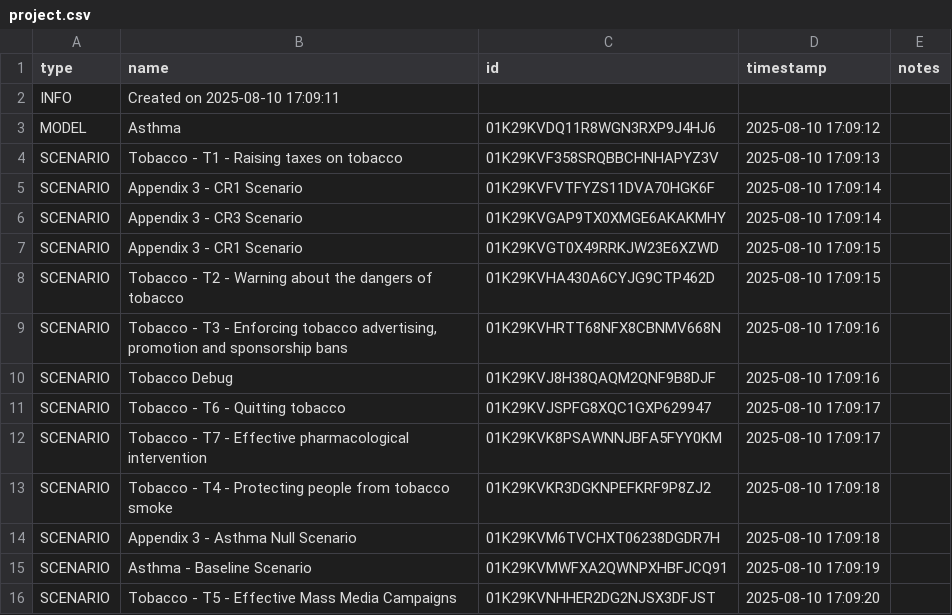
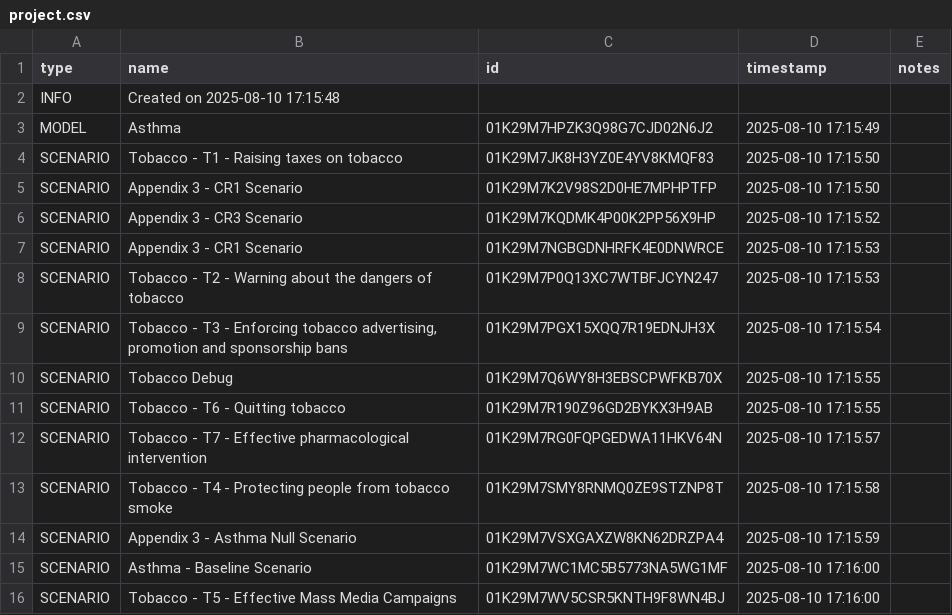
Before and after one commit to ForecastHealth/ncd-chronic-respiratory-disease-asthma, a CSV file: project.csv, drawn as a sheet.

Commit message:
Build for asthma testing

```diff
--- a/project.csv
+++ b/project.csv
@@ -1,16 +1,16 @@
 type,name,id,timestamp,notes
-INFO,Created on 2025-08-10 17:09:11,,,
-MODEL,Asthma,01K29KVDQ11R8WGN3RXP9J4HJ6,2025-08-10 17:09:12,
-SCENARIO,Tobacco - T1 - Raising taxes on tobacco,01K29KVF358SRQBBCHNHAPYZ3V,2025-08-10 17:09:13,
-SCENARIO,Appendix 3 - CR1 Scenario,01K29KVFVTFYZS11DVA70HGK6F,2025-08-10 17:09:14,
-SCENARIO,Appendix 3 - CR3 Scenario,01K29KVGAP9TX0XMGE6AKAKMHY,2025-08-10 17:09:14,
-SCENARIO,Appendix 3 - CR1 Scenario,01K29KVGT0X49RRKJW23E6XZWD,2025-08-10 17:09:15,
-SCENARIO,Tobacco - T2 - Warning about the dangers of tobacco,01K29KVHA430A6CYJG9CTP462D,2025-08-10 17:09:15,
-SCENARIO,"Tobacco - T3 - Enforcing tobacco advertising, promotion and sponsorship bans",01K29KVHRTT68NFX8CBNMV668N,2025-08-10 17:09:16,
-SCENARIO,Tobacco Debug,01K29KVJ8H38QAQM2QNF9B8DJF,2025-08-10 17:09:16,
-SCENARIO,Tobacco - T6 - Quitting tobacco,01K29KVJSPFG8XQC1GXP629947,2025-08-10 17:09:17,
-SCENARIO,Tobacco - T7 - Effective pharmacological intervention,01K29KVK8PSAWNNJBFA5FYY0KM,2025-08-10 17:09:17,
-SCENARIO,Tobacco - T4 - Protecting people from tobacco smoke,01K29KVKR3DGKNPEFKRF9P8ZJ2,2025-08-10 17:09:18,
-SCENARIO,Appendix 3 - Asthma Null Scenario,01K29KVM6TVCHXT06238DGDR7H,2025-08-10 17:09:18,
-SCENARIO,Asthma - Baseline Scenario,01K29KVMWFXA2QWNPXHBFJCQ91,2025-08-10 17:09:19,
-SCENARIO,Tobacco - T5 - Effective Mass Media Campaigns,01K29KVNHHER2DG2NJSX3DFJST,2025-08-10 17:09:20,
+INFO,Created on 2025-08-10 17:15:48,,,
+MODEL,Asthma,01K29M7HPZK3Q98G7CJD02N6J2,2025-08-10 17:15:49,
+SCENARIO,Tobacco - T1 - Raising taxes on tobacco,01K29M7JK8H3YZ0E4YV8KMQF83,2025-08-10 17:15:50,
+SCENARIO,Appendix 3 - CR1 Scenario,01K29M7K2V98S2D0HE7MPHPTFP,2025-08-10 17:15:50,
+SCENARIO,Appendix 3 - CR3 Scenario,01K29M7KQDMK4P00K2PP56X9HP,2025-08-10 17:15:52,
+SCENARIO,Appendix 3 - CR1 Scenario,01K29M7NGBGDNHRFK4E0DNWRCE,2025-08-10 17:15:53,
+SCENARIO,Tobacco - T2 - Warning about the dangers of tobacco,01K29M7P0Q13XC7WTBFJCYN247,2025-08-10 17:15:53,
+SCENARIO,"Tobacco - T3 - Enforcing tobacco advertising, promotion and sponsorship bans",01K29M7PGX15XQQ7R19EDNJH3X,2025-08-10 17:15:54,
+SCENARIO,Tobacco Debug,01K29M7Q6WY8H3EBSCPWFKB70X,2025-08-10 17:15:55,
+SCENARIO,Tobacco - T6 - Quitting tobacco,01K29M7R190Z96GD2BYKX3H9AB,2025-08-10 17:15:55,
+SCENARIO,Tobacco - T7 - Effective pharmacological intervention,01K29M7RG0FQPGEDWA11HKV64N,2025-08-10 17:15:57,
+SCENARIO,Tobacco - T4 - Protecting people from tobacco smoke,01K29M7SMY8RNMQ0ZE9STZNP8T,2025-08-10 17:15:58,
+SCENARIO,Appendix 3 - Asthma Null Scenario,01K29M7VSXGAXZW8KN62DRZPA4,2025-08-10 17:15:59,
+SCENARIO,Asthma - Baseline Scenario,01K29M7WC1MC5B5773NA5WG1MF,2025-08-10 17:16:00,
+SCENARIO,Tobacco - T5 - Effective Mass Media Campaigns,01K29M7WV5CSR5KNTH9F8WN4BJ,2025-08-10 17:16:00,
```
